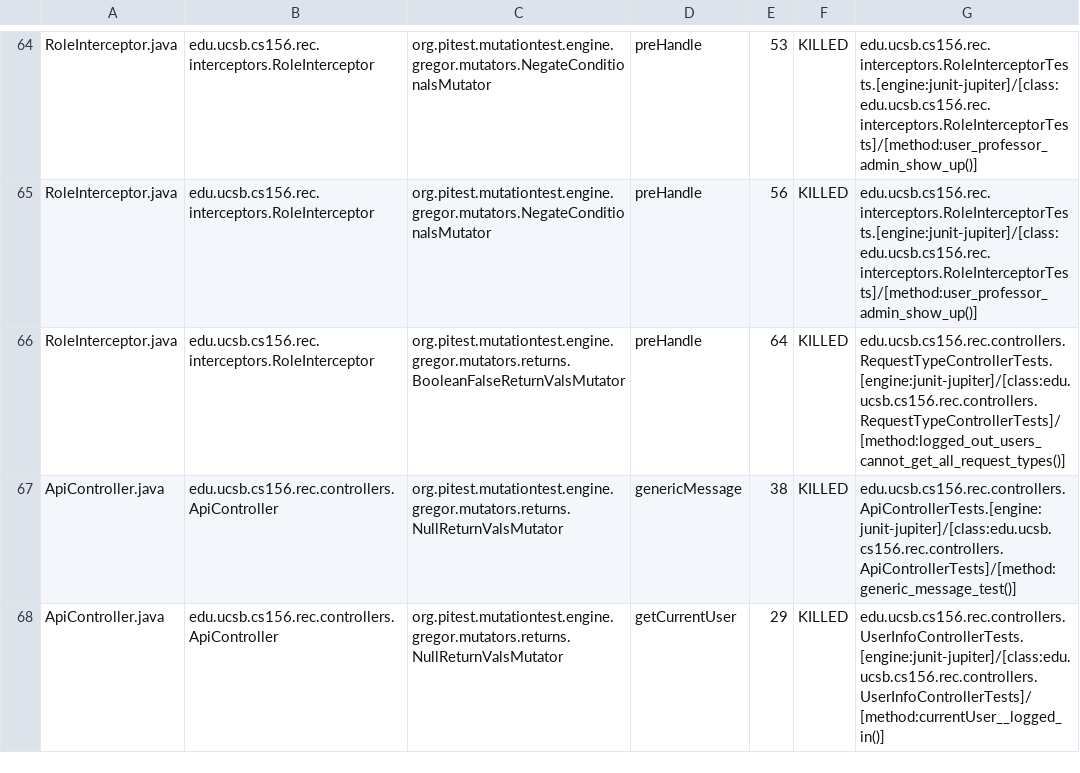
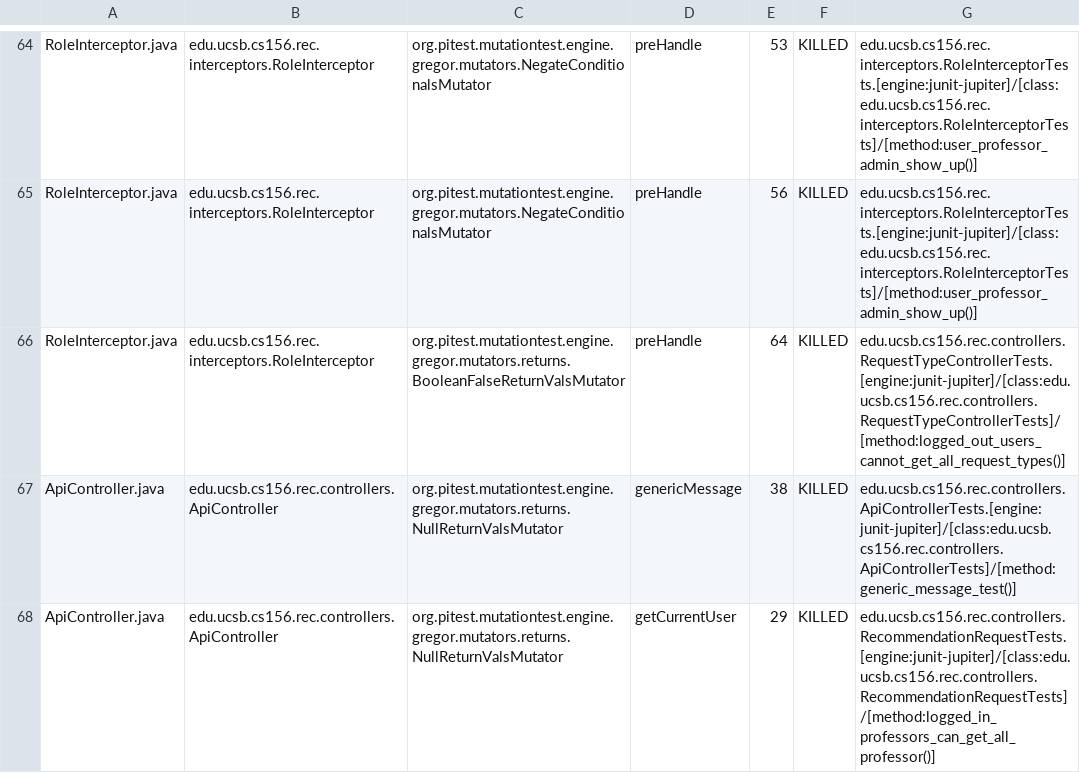
Before and after one commit to ucsb-cs156-s25/proj-rec-s25-13, a CSV file: prs/31/pitest/mutations.csv, drawn as a sheet; only a part is shown, gaps mark what is left out; the diff covers the shown part only.

Commit message:
Deploying to gh-pages from @ ucsb-cs156-s25/proj-rec-s25-13@9801dddad1582f6fa6dc5a94bcb7dc37847a7f60 🚀

```diff
--- a/prs/31/pitest/mutations.csv
+++ b/prs/31/pitest/mutations.csv
@@ -67,2 +67,2 @@ RoleInterceptor.java,edu.ucsb.cs156.rec.interceptors.RoleInterceptor,org.pitest.
 ApiController.java,edu.ucsb.cs156.rec.controllers.ApiController,org.pitest.mutationtest.engine.gregor.mutators.returns.NullReturnValsMutator,genericMessage,38,KILLED,edu.ucsb.cs156.rec.controllers.ApiControllerTests.[engine:junit-jupiter]/[class:edu.ucsb.cs156.rec.controllers.ApiControllerTests]/[method:generic_message_test()]
-ApiController.java,edu.ucsb.cs156.rec.controllers.ApiController,org.pitest.mutationtest.engine.gregor.mutators.returns.NullReturnValsMutator,getCurrentUser,29,KILLED,edu.ucsb.cs156.rec.controllers.UserInfoControllerTests.[engine:junit-jupiter]/[class:edu.ucsb.cs156.rec.controllers.UserInfoControllerTests]/[method:currentUser__logged_in()]
+ApiController.java,edu.ucsb.cs156.rec.controllers.ApiController,org.pitest.mutationtest.engine.gregor.mutators.returns.NullReturnValsMutator,getCurrentUser,29,KILLED,edu.ucsb.cs156.rec.controllers.RecommendationRequestTests.[engine:junit-jupiter]/[class:edu.ucsb.cs156.rec.controllers.RecommendationRequestTests]/[method:logged_in_professors_can_get_all_professor()]
```
Also changed, not shown: 3 edited cells elsewhere in this file, 11 other files.
